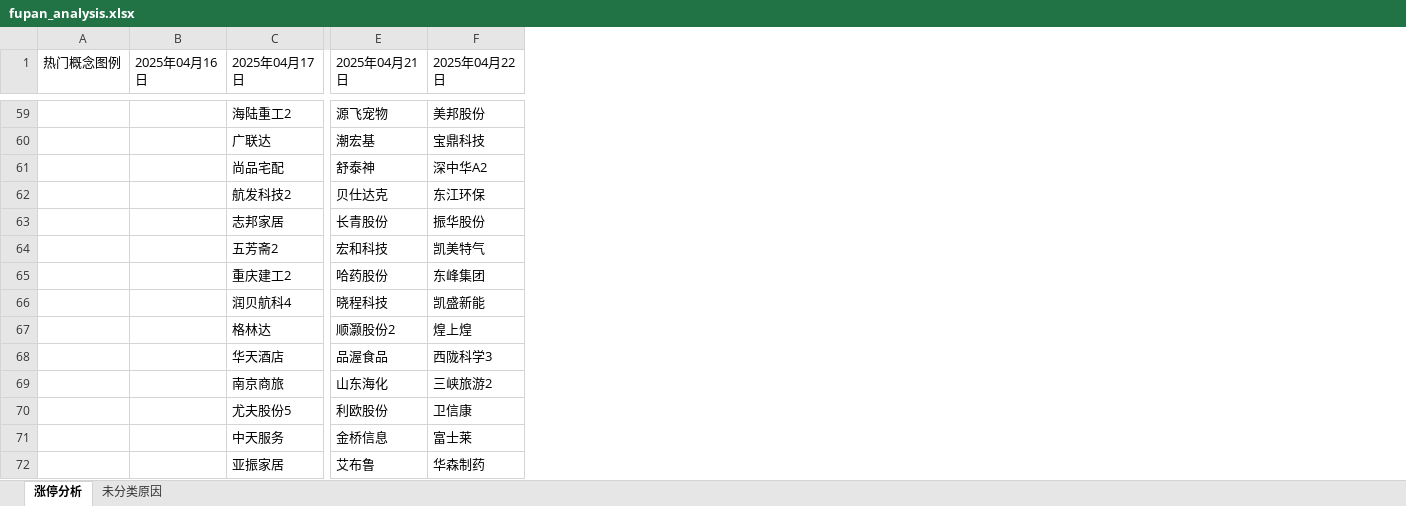
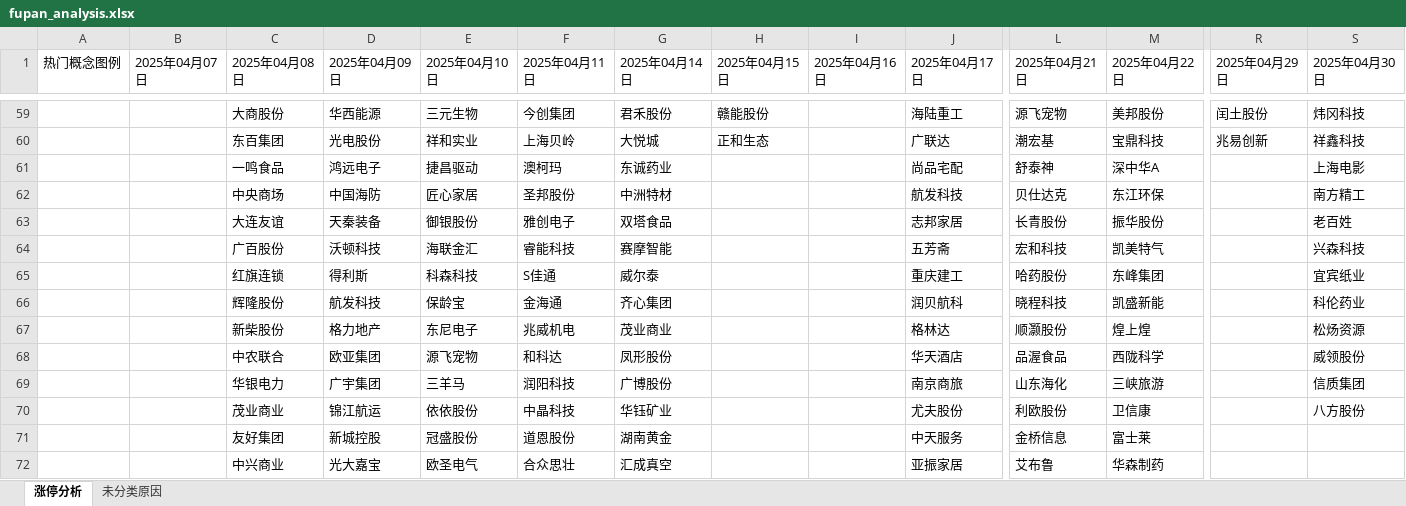
Before and after one commit to KealLiang/HardTrading, an Excel workbook: excel/fupan_analysis.xlsx, sheet 涨停分析, drawn as a sheet; only a part is shown, gaps mark what is left out; values as stored, in another font and other column widths than the file's, no cell formats; addresses are those after the commit; the diff covers the shown part only; the diff names each change by its address in the sheet, - before the commit and + after, or states it on an @@ line.

```diff
--- a/excel/fupan_analysis.xlsx (sheet 涨停分析)
+++ b/excel/fupan_analysis.xlsx (sheet 涨停分析)
+column B (2025年04月07日), empty
+column C (2025年04月08日), rows 59-72: 大商股份 | 东百集团 | 一鸣食品 | 中央商场 | 大连友谊 | 广百股份 | 红旗连锁 | 辉隆股份 | 新柴股份 | 中农联合 | 华银电力 | 茂业商业 | 友好集团 | 中兴商业
+column D (2025年04月09日), rows 59-72: 华西能源 | 光电股份 | 鸿远电子 | 中国海防 | 天秦装备 | 沃顿科技 | 得利斯 | 航发科技 | 格力地产 | 欧亚集团 | 广宇集团 | 锦江航运 | 新城控股 | 光大嘉宝
+column E (2025年04月10日), rows 59-72: 三元生物 | 祥和实业 | 捷昌驱动 | 匠心家居 | 御银股份 | 海联金汇 | 科森科技 | 保龄宝 | 东尼电子 | 源飞宠物 | 三羊马 | 依依股份 | 冠盛股份 | 欧圣电气
+column F (2025年04月11日), rows 59-72: 今创集团 | 上海贝岭 | 澳柯玛 | 圣邦股份 | 雅创电子 | 睿能科技 | S佳通 | 金海通 | 兆威机电 | 和科达 | 润阳科技 | 中晶科技 | 道恩股份 | 合众思壮
+column G (2025年04月14日), rows 59-72: 君禾股份 | 大悦城 | 东诚药业 | 中洲特材 | 双塔食品 | 赛摩智能 | 威尔泰 | 齐心集团 | 茂业商业 | 凤形股份 | 广博股份 | 华钰矿业 | 湖南黄金 | 汇成真空
+column H (2025年04月15日), rows 59-60: 赣能股份 | 正和生态
+column R (2025年04月29日), rows 59-60: 闰土股份 | 兆易创新
+column S (2025年04月30日), rows 59-70: 炜冈科技 | 祥鑫科技 | 上海电影 | 南方精工 | 老百姓 | 兴森科技 | 宜宾纸业 | 科伦药业 | 松炀资源 | 威领股份 | 信质集团 | 八方股份
-J59 (2025年04月17日): 海陆重工2
+J59 (2025年04月17日): 海陆重工
-M61 (2025年04月22日): 深中华A2
+M61 (2025年04月22日): 深中华A
-J62 (2025年04月17日): 航发科技2
+J62 (2025年04月17日): 航发科技
-J64 (2025年04月17日): 五芳斋2
+J64 (2025年04月17日): 五芳斋
-J65 (2025年04月17日): 重庆建工2
+J65 (2025年04月17日): 重庆建工
-J66 (2025年04月17日): 润贝航科4
+J66 (2025年04月17日): 润贝航科
-L67 (2025年04月21日): 顺灏股份2
+L67 (2025年04月21日): 顺灏股份
-M68 (2025年04月22日): 西陇科学3
+M68 (2025年04月22日): 西陇科学
-M69 (2025年04月22日): 三峡旅游2
+M69 (2025年04月22日): 三峡旅游
-J70 (2025年04月17日): 尤夫股份5
+J70 (2025年04月17日): 尤夫股份
```
Also changed, not shown: 51 added rows, 1 removed row and 219 edited cells elsewhere in this sheet, sheet 未分类原因, cell formats, 2 other files.
